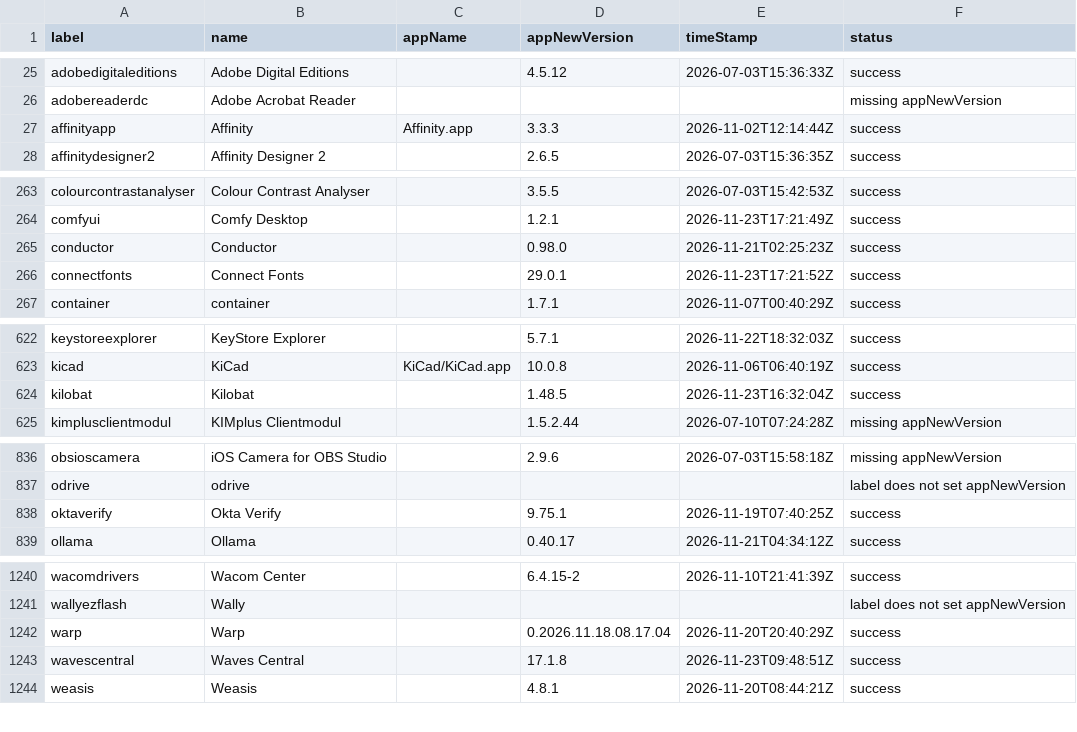
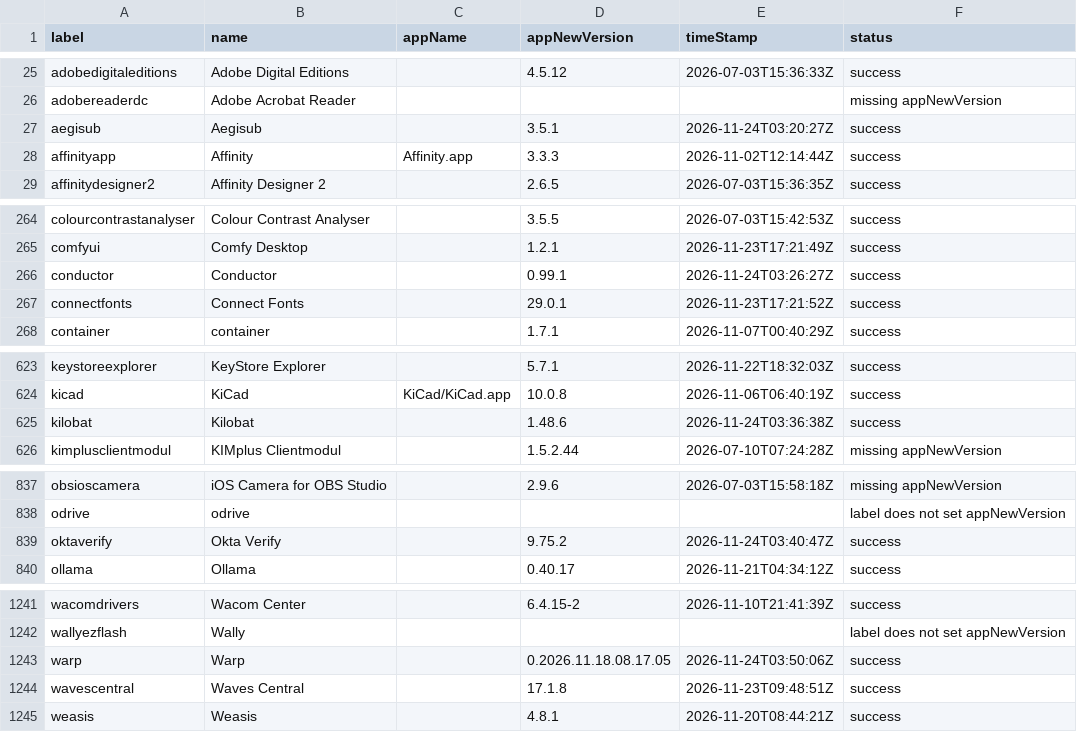
Before and after one commit to gilburns/Installomator-Tracker, a CSV file: label_status.csv, drawn as a sheet; only a part is shown, gaps mark what is left out; the diff covers the shown part only.

```diff
--- a/label_status.csv
+++ b/label_status.csv
@@ -26,2 +26,3 @@
 "adobereaderdc","Adobe Acrobat Reader","","","","missing appNewVersion"
+"aegisub","Aegisub","","3.5.1","2026-11-24T03:20:27Z","success"
 "affinityapp","Affinity","Affinity.app","3.3.3","2026-11-02T12:14:44Z","success"
@@ -264,3 +265,3 @@
 "comfyui","Comfy Desktop","","1.2.1","2026-11-23T17:21:49Z","success"
-"conductor","Conductor","","0.98.0","2026-11-21T02:25:23Z","success"
+"conductor","Conductor","","0.99.1","2026-11-24T03:26:27Z","success"
 "connectfonts","Connect Fonts","","29.0.1","2026-11-23T17:21:52Z","success"
@@ -623,3 +624,3 @@
 "kicad","KiCad","KiCad/KiCad.app","10.0.8","2026-11-06T06:40:19Z","success"
-"kilobat","Kilobat","","1.48.5","2026-11-23T16:32:04Z","success"
+"kilobat","Kilobat","","1.48.6","2026-11-24T03:36:38Z","success"
 "kimplusclientmodul","KIMplus Clientmodul","","1.5.2.44","2026-07-10T07:24:28Z","missing appNewVersion"
@@ -837,3 +838,3 @@
 "odrive","odrive","","","","label does not set appNewVersion"
-"oktaverify","Okta Verify","","9.75.1","2026-11-19T07:40:25Z","success"
+"oktaverify","Okta Verify","","9.75.2","2026-11-24T03:40:47Z","success"
 "ollama","Ollama","","0.40.17","2026-11-21T04:34:12Z","success"
@@ -1241,3 +1242,3 @@
 "wallyezflash","Wally","","","","label does not set appNewVersion"
-"warp","Warp","","0.2026.11.18.08.17.04","2026-11-20T20:40:29Z","success"
+"warp","Warp","","0.2026.11.18.08.17.05","2026-11-24T03:50:06Z","success"
 "wavescentral","Waves Central","","17.1.8","2026-11-23T09:48:51Z","success"
```
Also changed, not shown: 2 edited cells elsewhere in this file, 7 other files.
